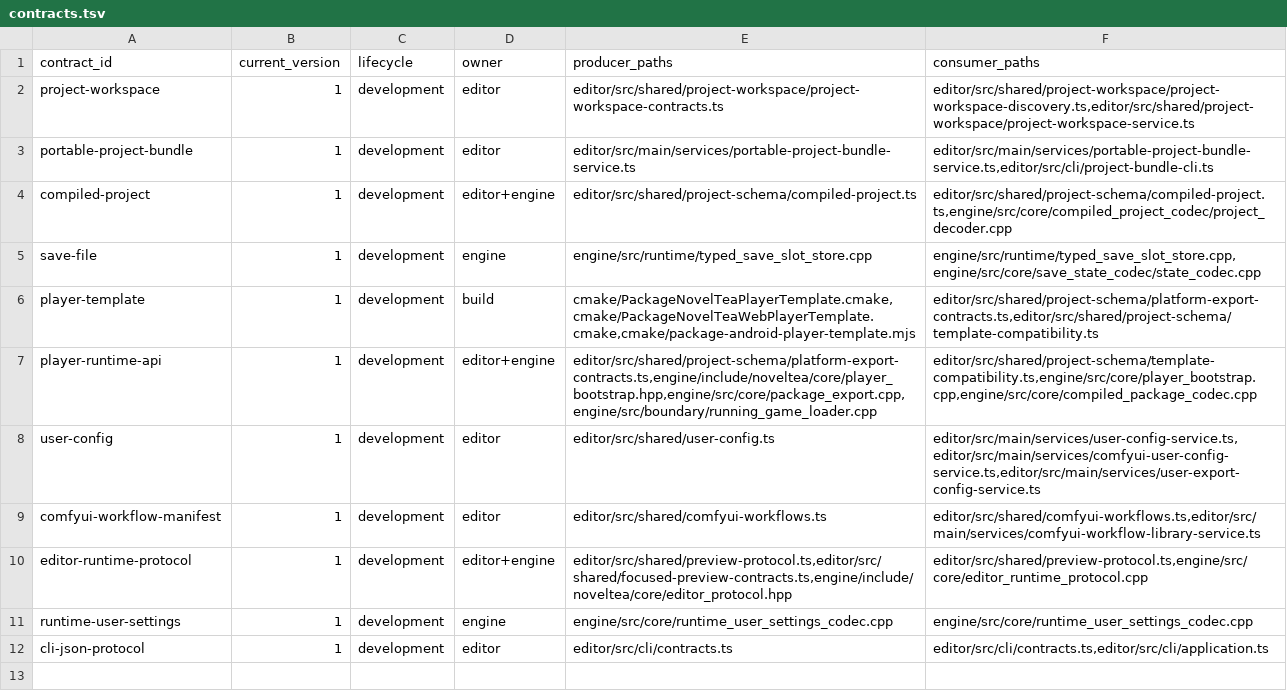
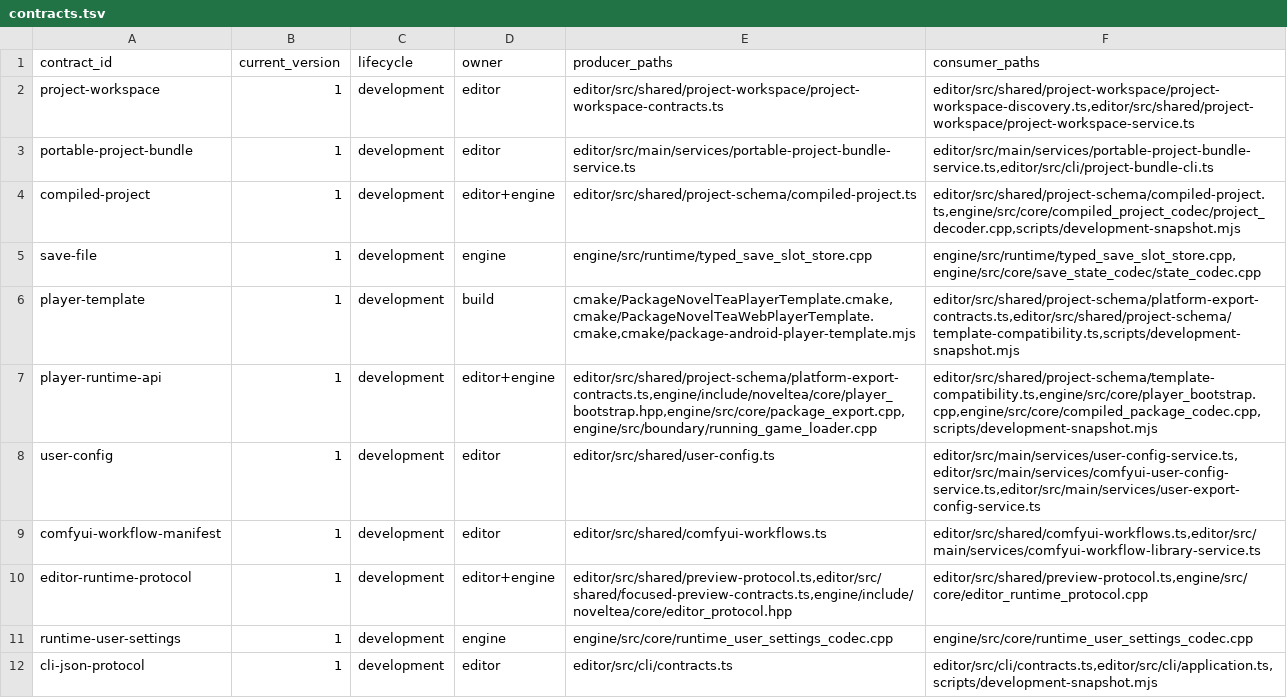
Before and after one commit to Cruel/nt, a TSV file: cmake/schema_version_policy/contracts.tsv, drawn as a sheet.

Commit message:
Publish immutable master development toolchain snapshots (#223)

```diff
--- a/cmake/schema_version_policy/contracts.tsv
+++ b/cmake/schema_version_policy/contracts.tsv
@@ -3,6 +3,6 @@ project-workspace	1	development	editor	editor/src/shared/project-workspace/proje
 portable-project-bundle	1	development	editor	editor/src/main/services/portable-project-bundle-service.ts	editor/src/main/services/portable-project-bundle-service.ts,editor/src/cli/project-bundle-cli.ts
-compiled-project	1	development	editor+engine	editor/src/shared/project-schema/compiled-project.ts	editor/src/shared/project-schema/compiled-project.ts,engine/src/core/compiled_project_codec/project_decoder.cpp
+compiled-project	1	development	editor+engine	editor/src/shared/project-schema/compiled-project.ts	editor/src/shared/project-schema/compiled-project.ts,engine/src/core/compiled_project_codec/project_decoder.cpp,scripts/development-snapshot.mjs
 save-file	1	development	engine	engine/src/runtime/typed_save_slot_store.cpp	engine/src/runtime/typed_save_slot_store.cpp,engine/src/core/save_state_codec/state_codec.cpp
-player-template	1	development	build	cmake/PackageNovelTeaPlayerTemplate.cmake,cmake/PackageNovelTeaWebPlayerTemplate.cmake,cmake/package-android-player-template.mjs	editor/src/shared/project-schema/platform-export-contracts.ts,editor/src/shared/project-schema/template-compatibility.ts
-player-runtime-api	1	development	editor+engine	editor/src/shared/project-schema/platform-export-contracts.ts,engine/include/noveltea/core/player_bootstrap.hpp,engine/src/core/package_export.cpp,engine/src/boundary/running_game_loader.cpp	editor/src/shared/project-schema/template-compatibility.ts,engine/src/core/player_bootstrap.cpp,engine/src/core/compiled_package_codec.cpp
+player-template	1	development	build	cmake/PackageNovelTeaPlayerTemplate.cmake,cmake/PackageNovelTeaWebPlayerTemplate.cmake,cmake/package-android-player-template.mjs	editor/src/shared/project-schema/platform-export-contracts.ts,editor/src/shared/project-schema/template-compatibility.ts,scripts/development-snapshot.mjs
+player-runtime-api	1	development	editor+engine	editor/src/shared/project-schema/platform-export-contracts.ts,engine/include/noveltea/core/player_bootstrap.hpp,engine/src/core/package_export.cpp,engine/src/boundary/running_game_loader.cpp	editor/src/shared/project-schema/template-compatibility.ts,engine/src/core/player_bootstrap.cpp,engine/src/core/compiled_package_codec.cpp,scripts/development-snapshot.mjs
 user-config	1	development	editor	editor/src/shared/user-config.ts	editor/src/main/services/user-config-service.ts,editor/src/main/services/comfyui-user-config-service.ts,editor/src/main/services/user-export-config-service.ts
@@ -11,2 +11,2 @@ editor-runtime-protocol	1	development	editor+engine	editor/src/shared/preview-pr
 runtime-user-settings	1	development	engine	engine/src/core/runtime_user_settings_codec.cpp	engine/src/core/runtime_user_settings_codec.cpp
-cli-json-protocol	1	development	editor	editor/src/cli/contracts.ts	editor/src/cli/contracts.ts,editor/src/cli/application.ts
+cli-json-protocol	1	development	editor	editor/src/cli/contracts.ts	editor/src/cli/contracts.ts,editor/src/cli/application.ts,scripts/development-snapshot.mjs
```
Also changed, not shown: 10 other files.
